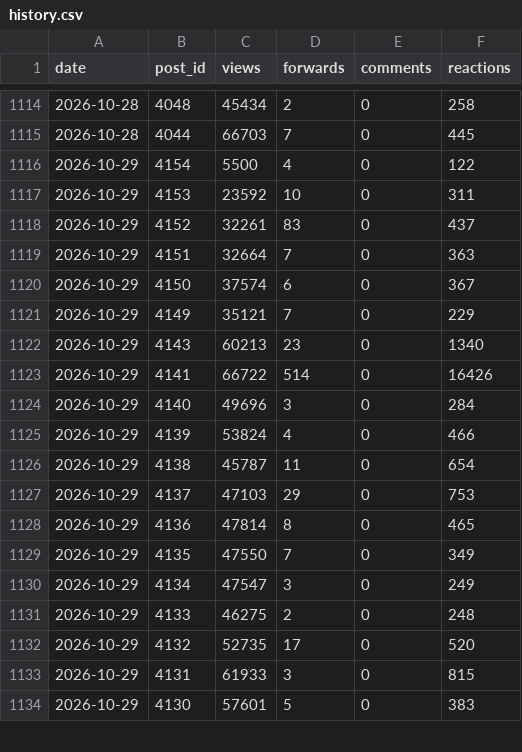
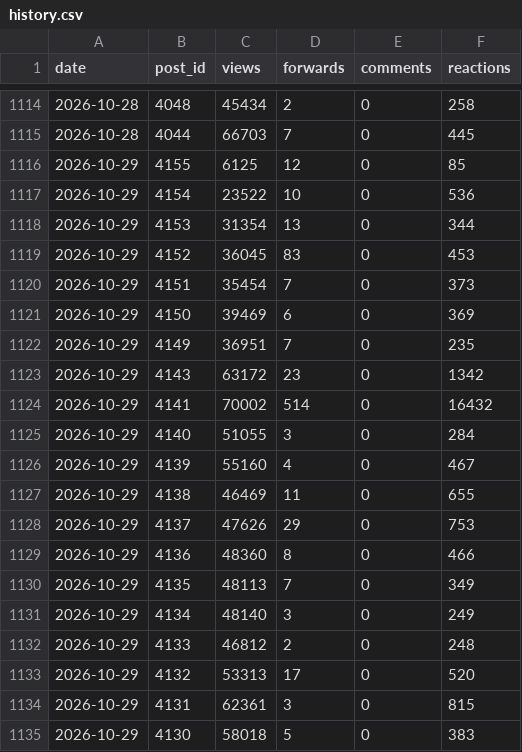
Before and after one commit to LizaMem/mts-tg-stats, a CSV file: docs/history.csv, drawn as a sheet; only a part is shown, gaps mark what is left out; the diff covers the shown part only.

```diff
--- a/docs/history.csv
+++ b/docs/history.csv
@@ -1115,20 +1115,21 @@ date,post_id,views,forwards,comments,reactions
 2026-10-28,4044,66703,7,0,445
-2026-10-29,4154,5500,4,0,122
-2026-10-29,4153,23592,10,0,311
-2026-10-29,4152,32261,83,0,437
-2026-10-29,4151,32664,7,0,363
-2026-10-29,4150,37574,6,0,367
-2026-10-29,4149,35121,7,0,229
-2026-10-29,4143,60213,23,0,1340
-2026-10-29,4141,66722,514,0,16426
-2026-10-29,4140,49696,3,0,284
-2026-10-29,4139,53824,4,0,466
-2026-10-29,4138,45787,11,0,654
-2026-10-29,4137,47103,29,0,753
-2026-10-29,4136,47814,8,0,465
-2026-10-29,4135,47550,7,0,349
-2026-10-29,4134,47547,3,0,249
-2026-10-29,4133,46275,2,0,248
-2026-10-29,4132,52735,17,0,520
-2026-10-29,4131,61933,3,0,815
-2026-10-29,4130,57601,5,0,383
+2026-10-29,4155,6125,12,0,85
+2026-10-29,4154,23522,10,0,536
+2026-10-29,4153,31354,13,0,344
+2026-10-29,4152,36045,83,0,453
+2026-10-29,4151,35454,7,0,373
+2026-10-29,4150,39469,6,0,369
+2026-10-29,4149,36951,7,0,235
+2026-10-29,4143,63172,23,0,1342
+2026-10-29,4141,70002,514,0,16432
+2026-10-29,4140,51055,3,0,284
+2026-10-29,4139,55160,4,0,467
+2026-10-29,4138,46469,11,0,655
+2026-10-29,4137,47626,29,0,753
+2026-10-29,4136,48360,8,0,466
+2026-10-29,4135,48113,7,0,349
+2026-10-29,4134,48140,3,0,249
+2026-10-29,4133,46812,2,0,248
+2026-10-29,4132,53313,17,0,520
+2026-10-29,4131,62361,3,0,815
+2026-10-29,4130,58018,5,0,383
```
Also changed, not shown: 59 edited cells elsewhere in this file, docs/posts.csv, docs/subscribers.csv, 1 other file.
